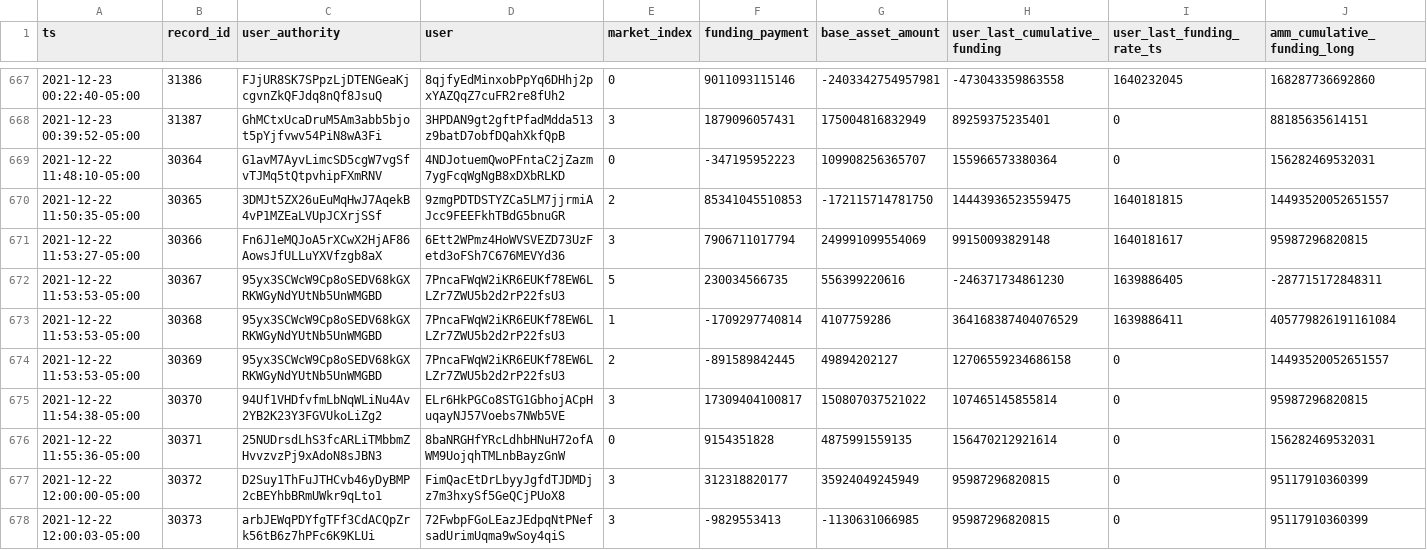
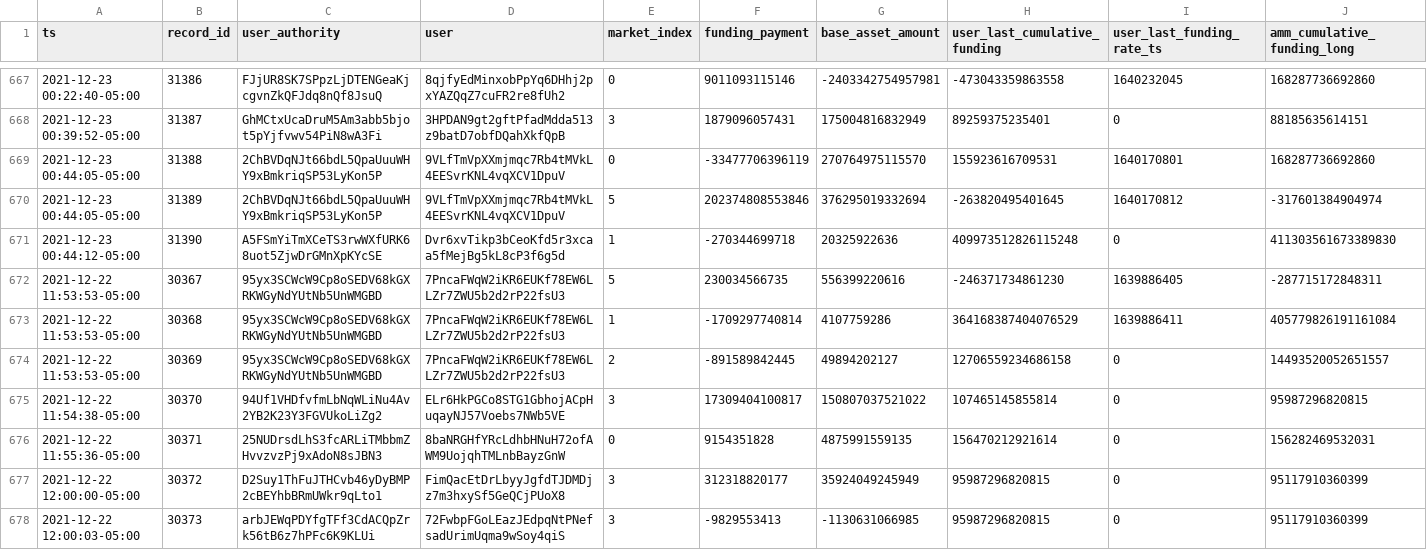
Before and after one commit to 0xbigz/drift-flat-data, a CSV file: data/fundingPayment_history.csv, drawn as a sheet; only a part is shown, gaps mark what is left out; removed rows and columns are numbered as before the commit, all else as after; rows hold the shown columns only; the diff names each change by its address in the sheet, - before the commit and + after, or states it on an @@ line.

```diff
--- a/data/fundingPayment_history.csv
+++ b/data/fundingPayment_history.csv
-row 669: 2021-12-22 11:48:10-05:00 | 30364 | G1avM7AyvLimcSD5cgW7vgSfvTJMq5tQtpvhipFXmRNV | 4NDJotuemQwoPFntaC2jZazm7ygFcqWgNgB8xDXbRLKD | 0 | -347195952223 | 109908256365707 | 155966573380364 | 0 | 156282469532031
-row 670: 2021-12-22 11:50:35-05:00 | 30365 | 3DMJt5ZX26uEuMqHwJ7AqekB4vP1MZEaLVUpJCXrjSSf | 9zmgPDTDSTYZCa5LM7jjrmiAJcc9FEEFkhTBdG5bnuGR | 2 | 85341045510853 | -172115714781750 | 14443936523559475 | 1640181815 | 14493520052651557
-row 671: 2021-12-22 11:53:27-05:00 | 30366 | Fn6J1eMQJoA5rXCwX2HjAF86AowsJfULLuYXVfzgb8aX | 6Ett2WPmz4HoWVSVEZD73UzFetd3oFSh7C676MEVYd36 | 3 | 7906711017794 | 249991099554069 | 99150093829148 | 1640181617 | 95987296820815
+row 669: 2021-12-23 00:44:05-05:00 | 31388 | 2ChBVDqNJt66bdL5QpaUuuWHY9xBmkriqSP53LyKon5P | 9VLfTmVpXXmjmqc7Rb4tMVkL4EESvrKNL4vqXCV1DpuV | 0 | -33477706396119 | 270764975115570 | 155923616709531 | 1640170801 | 168287736692860
+row 670: 2021-12-23 00:44:05-05:00 | 31389 | 2ChBVDqNJt66bdL5QpaUuuWHY9xBmkriqSP53LyKon5P | 9VLfTmVpXXmjmqc7Rb4tMVkL4EESvrKNL4vqXCV1DpuV | 5 | 202374808553846 | 376295019332694 | -263820495401645 | 1640170812 | -317601384904974
+row 671: 2021-12-23 00:44:12-05:00 | 31390 | A5FSmYiTmXCeTS3rwWXfURK68uot5ZjwDrGMnXpKYcSE | Dvr6xvTikp3bCeoKfd5r3xcaa5fMejBg5kL8cP3f6g5d | 1 | -270344699718 | 20325922636 | 409973512826115248 | 0 | 411303561673389830
```
Also changed, not shown: data/deposit_history.csv, data/markets_state.csv, 4 other files.
